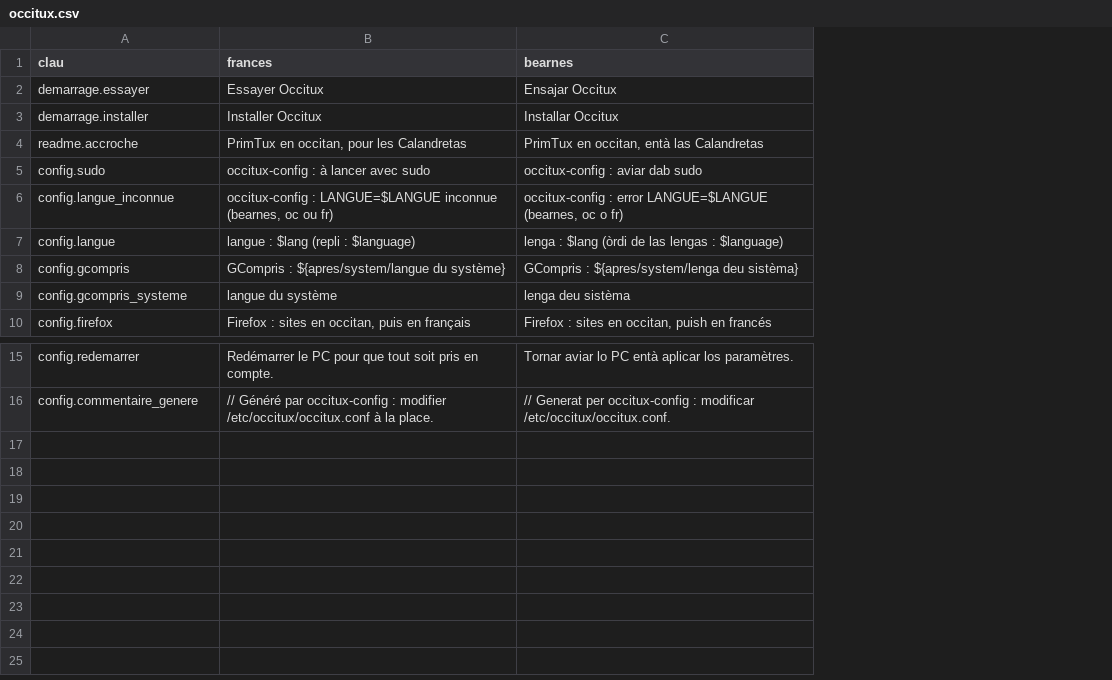
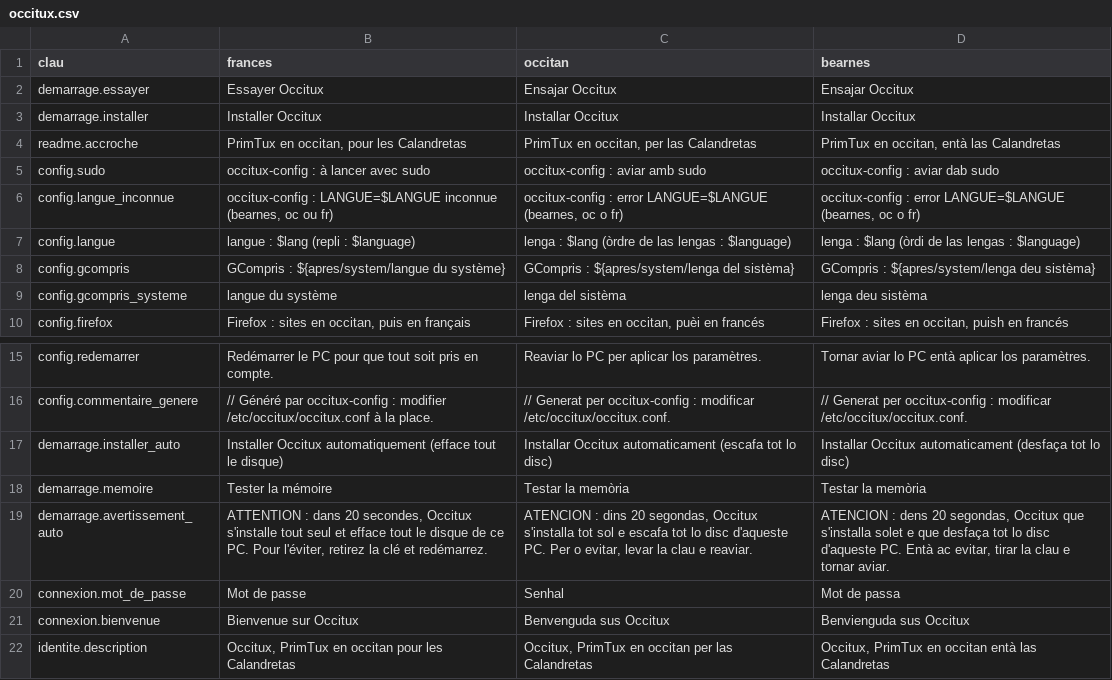
Before and after one commit to GMS64260/occitux, a CSV file: traductions/occitux.csv, drawn as a sheet; only a part is shown, gaps mark what is left out; the diff names each change by its address in the sheet, - before the commit and + after, or states it on an @@ line.

```diff
--- a/traductions/occitux.csv
+++ b/traductions/occitux.csv
+column C (occitan), rows 2-10: Ensajar Occitux | Installar Occitux | PrimTux en occitan, per las Calandretas | occitux-config : aviar amb sudo | occitux-config : error LANGUE=$LANGUE (bearnes, oc o fr) | lenga : $lang (òrdre de las lengas : $language) | GCompris : ${apres/system/lenga del sistèma} | lenga del sistèma | Firefox : sites en occitan, puèi en francés; rows 15-16: Reaviar lo PC per aplicar los paramètres. | // Generat per occitux-config : modificar /etc/occitux/occitux.conf.
+row 17: demarrage.installer_auto | Installer Occitux automatiquement (efface tout le disque) | Installar Occitux automaticament (escafa tot lo disc) | Installar Occitux automaticament (desfaça tot lo disc)
+row 18: demarrage.memoire | Tester la mémoire | Testar la memòria | Testar la memòria
+row 19: demarrage.avertissement_auto | ATTENTION : dans 20 secondes, Occitux s'installe tout seul et efface tout le disque de ce PC. Pour l'éviter, retirez la clé et redémarrez. | ATENCION : dins 20 segondas, Occitux s'installa tot sol e escafa tot lo disc d'aqueste PC. Per o evitar, levar la clau e reaviar. | ATENCION : dens 20 segondas, Occitux que s'installa solet e que desfaça tot lo disc d'aqueste PC. Entà ac evitar, tirar la clau e tornar aviar.
+row 20: connexion.mot_de_passe | Mot de passe | Senhal | Mot de passa
+row 21: connexion.bienvenue | Bienvenue sur Occitux | Benvenguda sus Occitux | Benvienguda sus Occitux
+row 22: identite.description | Occitux, PrimTux en occitan pour les Calandretas | Occitux, PrimTux en occitan per las Calandretas | Occitux, PrimTux en occitan entà las Calandretas
```
Also changed, not shown: traductions/occitux-sources.csv, 28 other files.
